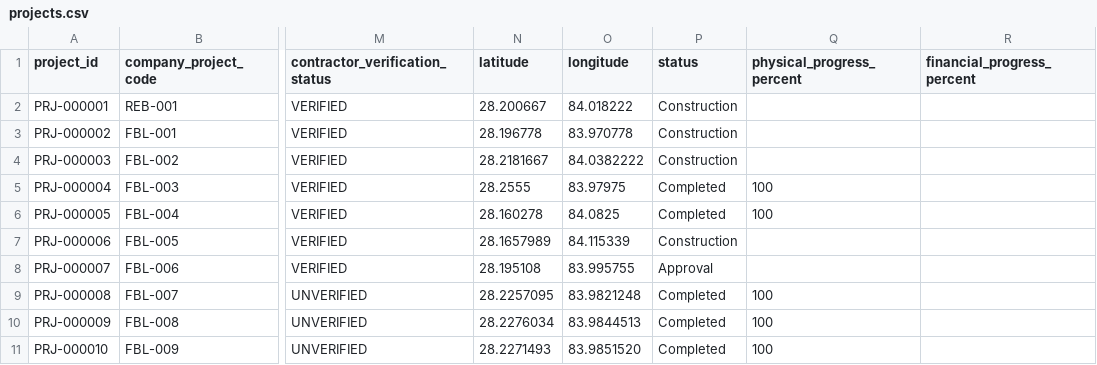
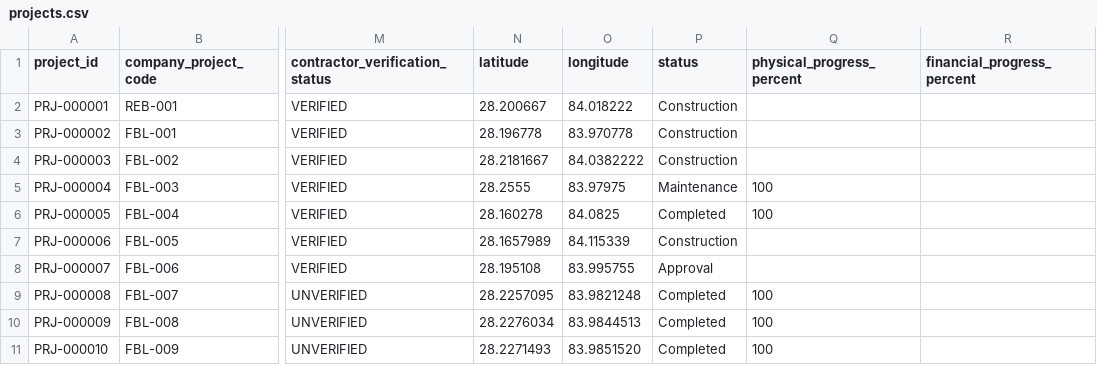
Before and after one commit to FabinGurung/JP_Communication-Command-Centre-and-Resource-Hub, a CSV file: projects.csv, drawn as a sheet; only a part is shown, gaps mark what is left out; the diff names each change by its address in the sheet, - before the commit and + after, or states it on an @@ line.

Commit message:
identity: mark Yamuna as maintenance project

```diff
--- a/projects.csv
+++ b/projects.csv
-P5 (status): Completed
+P5 (status): Maintenance
```
